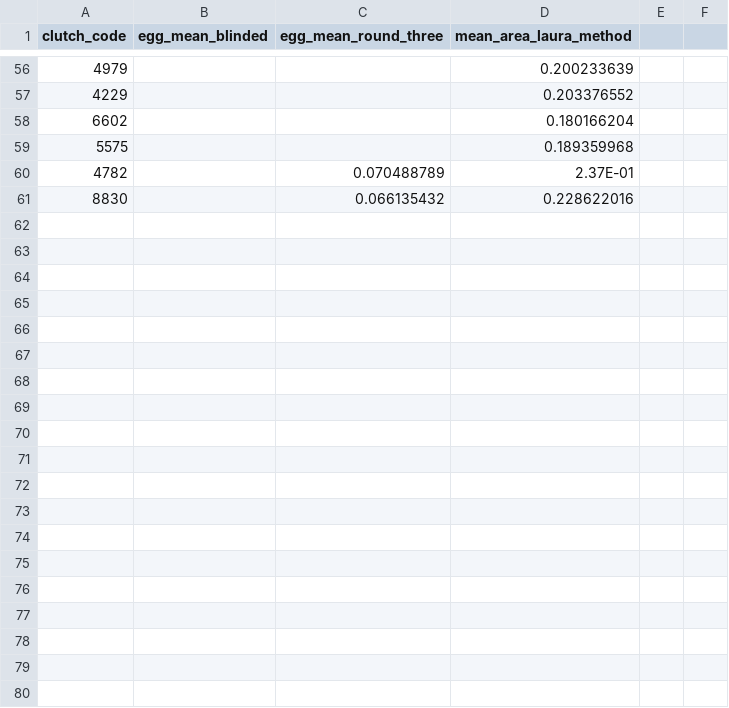
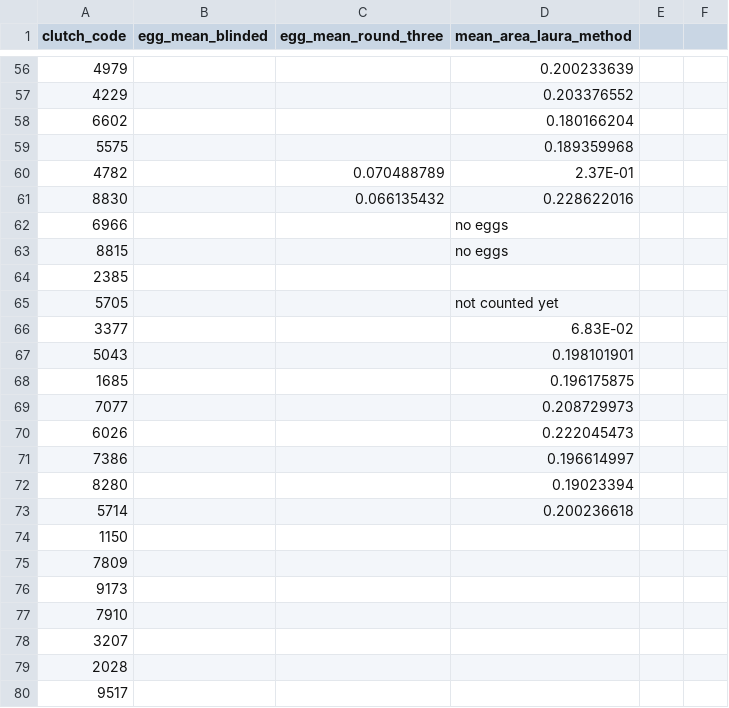
Before and after one commit to hannahglendell/MbiolProject, a CSV file: data/egg size results - blinded.csv, drawn as a sheet; only a part is shown, gaps mark what is left out; the diff covers the shown part only; the diff names each change by its address in the sheet, - before the commit and + after, or states it on an @@ line.

```diff
--- a/data/egg size results - blinded.csv
+++ b/data/egg size results - blinded.csv
+row 62: 6966 |  |  | no eggs
+row 63: 8815 |  |  | no eggs
+row 64: 2385
+row 65: 5705 |  |  | not counted yet
+row 66: 3377 |  |  | 6.83E-02
+row 67: 5043 |  |  | 0.198101901
+row 68: 1685 |  |  | 0.196175875
+row 69: 7077 |  |  | 0.208729973
+row 70: 6026 |  |  | 0.222045473
+row 71: 7386 |  |  | 0.196614997
+row 72: 8280 |  |  | 0.19023394
+row 73: 5714 |  |  | 0.200236618
+row 74: 1150
+row 75: 7809
+row 76: 9173
+row 77: 7910
+row 78: 3207
+row 79: 2028
+row 80: 9517
```
Also changed, not shown: 142 added rows elsewhere in this file, data/wild moths spreadsheet.csv, 2 other files.
